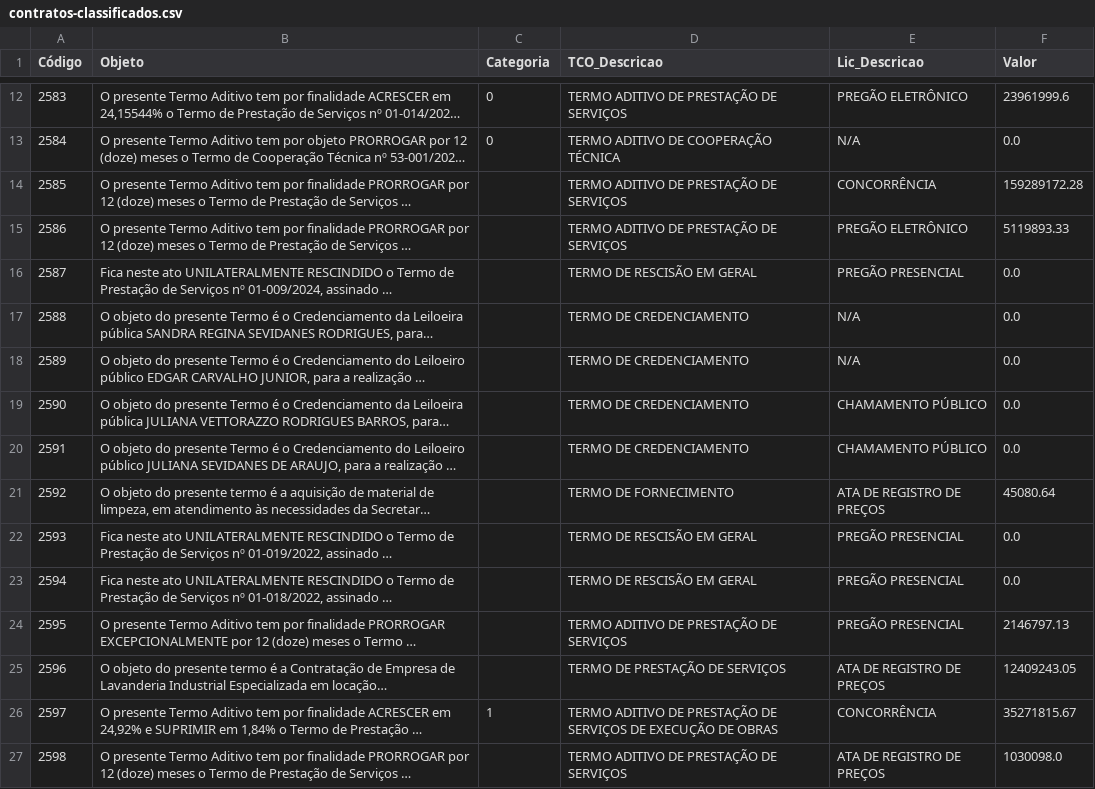
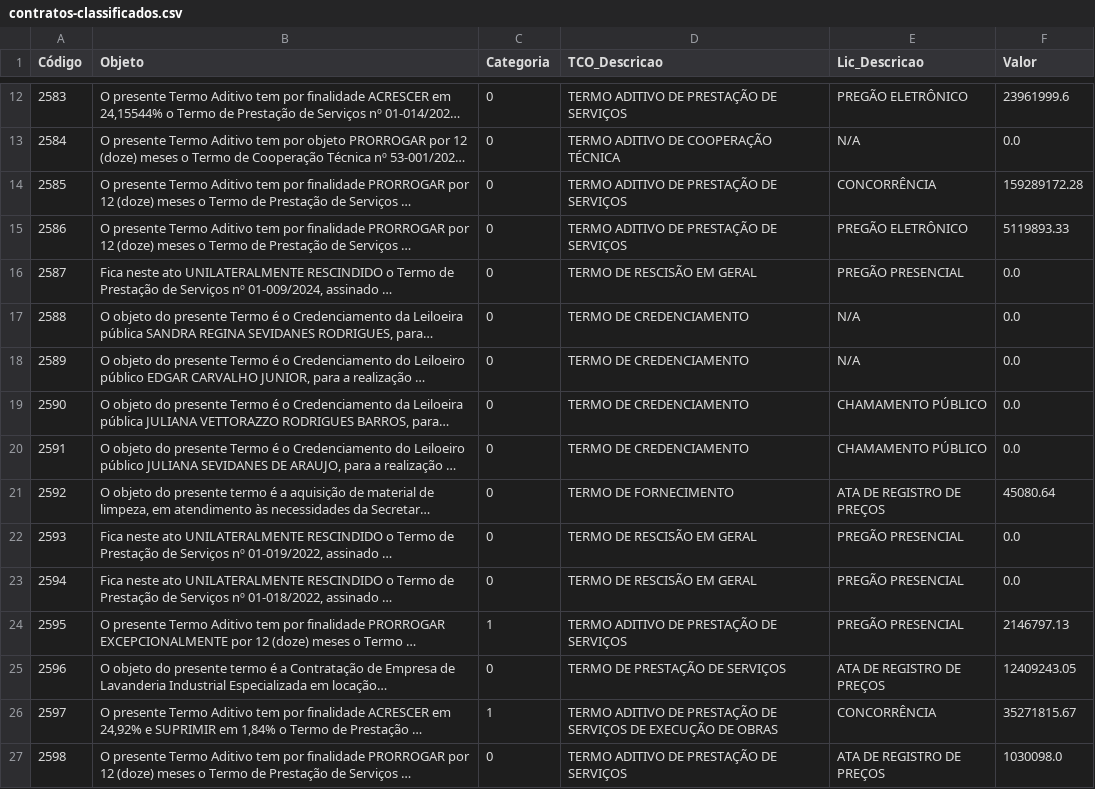
Before and after one commit to Thaysmh/FiscalizaIA, a CSV file: ml-service/src/contratos-classificados.csv, drawn as a sheet; only a part is shown, gaps mark what is left out; long unchanged cells end in …; the diff covers the shown part only; the diff names each change by its address in the sheet, - before the commit and + after, or states it on an @@ line.

```diff
--- a/ml-service/src/contratos-classificados.csv
+++ b/ml-service/src/contratos-classificados.csv
-C14:C23 (Categoria): (empty)
+C14:C23 (Categoria): 0
-C24 (Categoria): (empty)
+C24 (Categoria): 1
-C25 (Categoria): (empty)
+C25 (Categoria): 0
-C27 (Categoria): (empty)
+C27 (Categoria): 0
```
Also changed, not shown: 14 added rows and 19 edited cells elsewhere in this file, 3 other files.
